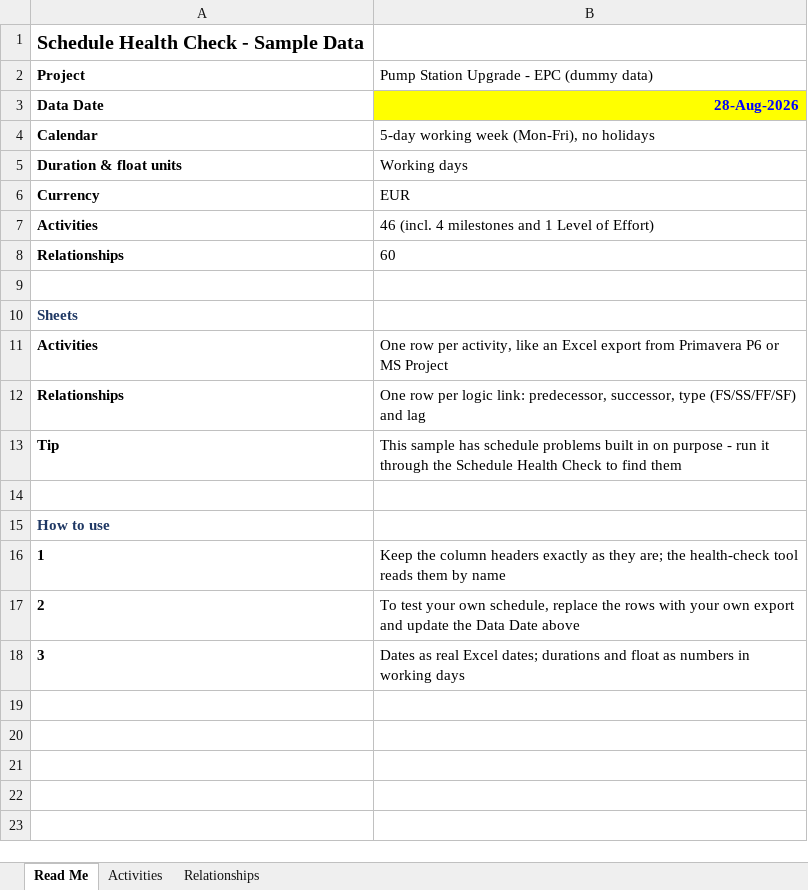
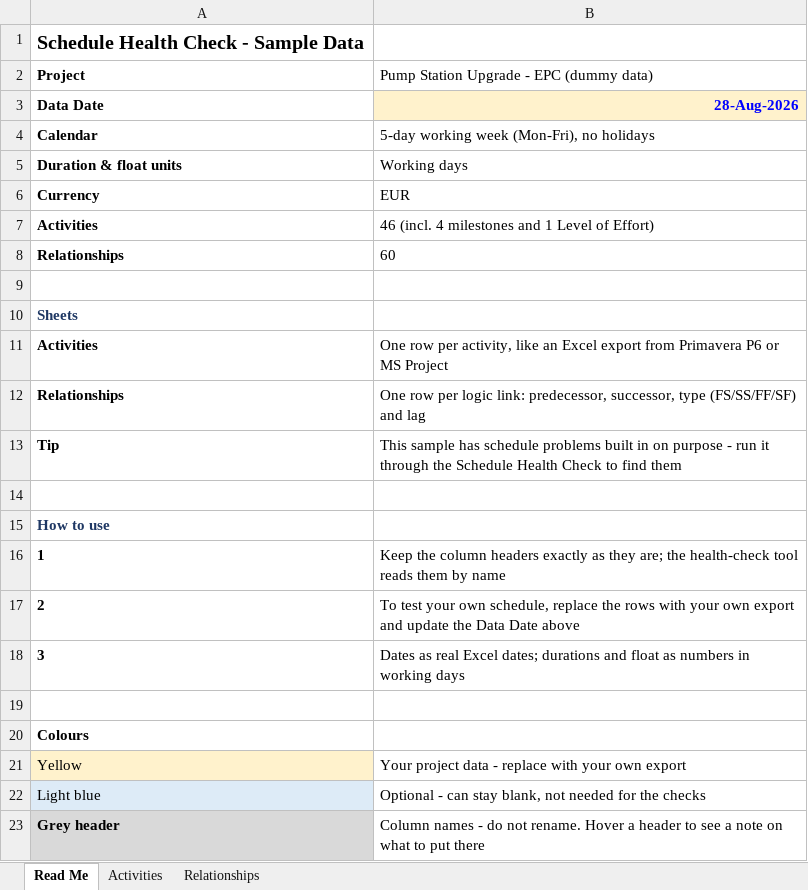
Before and after one commit to sara-mostafshar/schedule-health-check, an Excel workbook: Schedule_Health_Check_Sample_Data.xlsx, sheet Read Me, drawn as a sheet; values as stored, in another font and other column widths than the file's, no borders; the diff names each change by its address in the sheet, - before the commit and + after, or states it on an @@ line.

```diff
--- a/Schedule_Health_Check_Sample_Data.xlsx (sheet Read Me)
+++ b/Schedule_Health_Check_Sample_Data.xlsx (sheet Read Me)
-B3 fill: #FFFF00
+B3 fill: #FFF2CC
+row 19: (empty)
+row 20: Colours
+row 21: Yellow | Your project data - replace with your own export
+row 22: Light blue | Optional - can stay blank, not needed for the checks
+row 23: Grey header | Column names - do not rename. Hover a header to see a note on what to put there
```
Also changed, not shown: sheet Activities, sheet Relationships, 2 other files.
